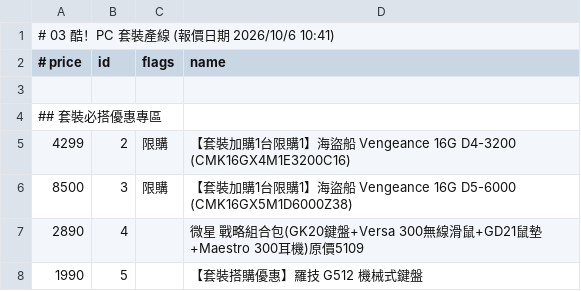
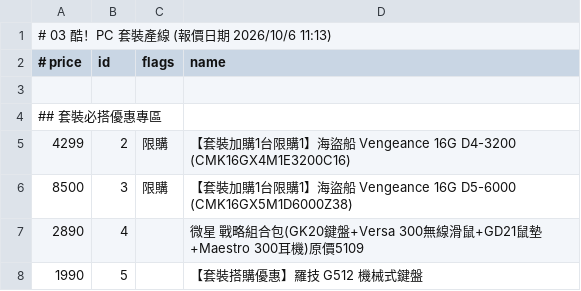
Before and after one commit to jakeuj/architect-pc-builder, a TSV file: data/by_category/03_酷_PC_套裝產線.tsv, drawn as a sheet; only a part is shown.

```diff
--- a/data/by_category/03_酷_PC_套裝產線.tsv
+++ b/data/by_category/03_酷_PC_套裝產線.tsv
@@ -1,2 +1,2 @@
-# 03 酷！PC 套裝產線  (報價日期 2026/10/6 10:41)
+# 03 酷！PC 套裝產線  (報價日期 2026/10/6 11:13)
 # price	id	flags	name
```
Also changed, not shown: data/by_category/01_品牌小主機_AIO_VR虛擬.tsv, data/by_category/02_筆電_平板_穿戴配件.tsv, 47 other files.
